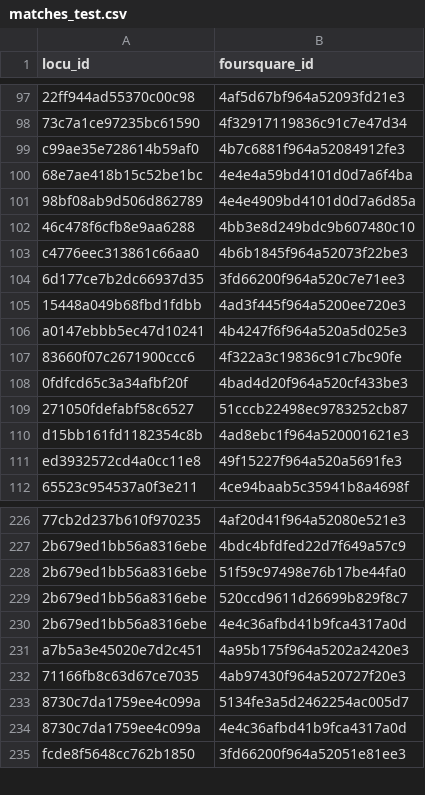
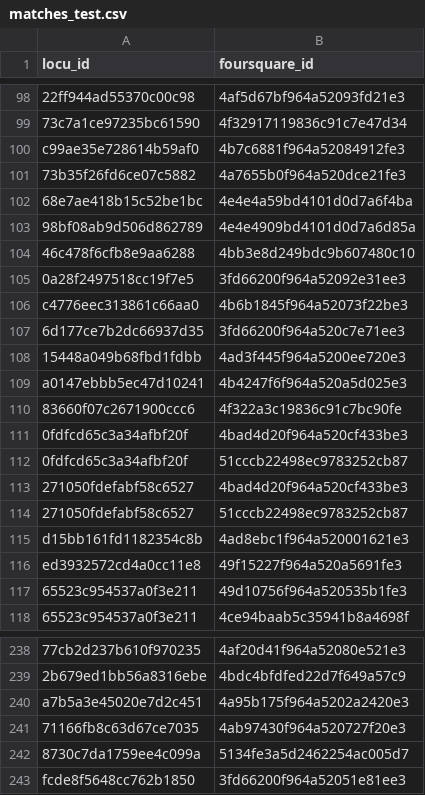
Before and after one commit to saherahwal/lab4-matching, a CSV file: matches_test.csv, drawn as a sheet; only a part is shown, gaps mark what is left out; removed rows and columns are numbered as before the commit, all else as after; the diff covers the shown part only; the diff names each change by its address in the sheet, - before the commit and + after, or states it on an @@ line.

```diff
--- a/matches_test.csv
+++ b/matches_test.csv
+row 101: 73b35f26fd6ce07c5882 | 4a7655b0f964a520dce21fe3
+row 105: 0a28f2497518cc19f7e5 | 3fd66200f964a52092e31ee3
+row 112: 0fdfcd65c3a34afbf20f | 51cccb22498ec9783252cb87
+row 113: 271050fdefabf58c6527 | 4bad4d20f964a520cf433be3
+row 117: 65523c954537a0f3e211 | 49d10756f964a520535b1fe3
-row 228: 2b679ed1bb56a8316ebe | 51f59c97498e76b17be44fa0
-row 229: 2b679ed1bb56a8316ebe | 520ccd9611d26699b829f8c7
-row 230: 2b679ed1bb56a8316ebe | 4e4c36afbd41b9fca4317a0d
-row 234: 8730c7da1759ee4c099a | 4e4c36afbd41b9fca4317a0d
```
Also changed, not shown: 10 added rows and 1 removed row elsewhere in this file, 1 other file.
